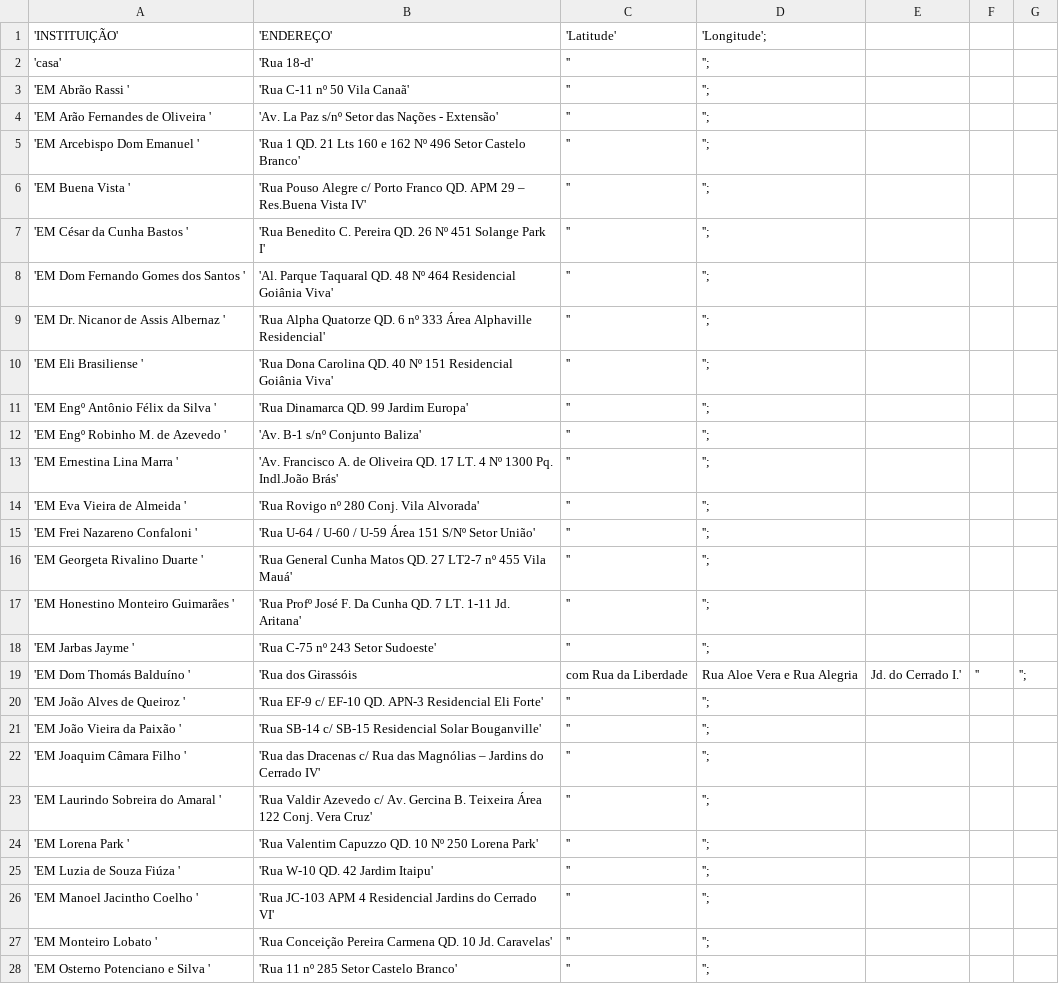
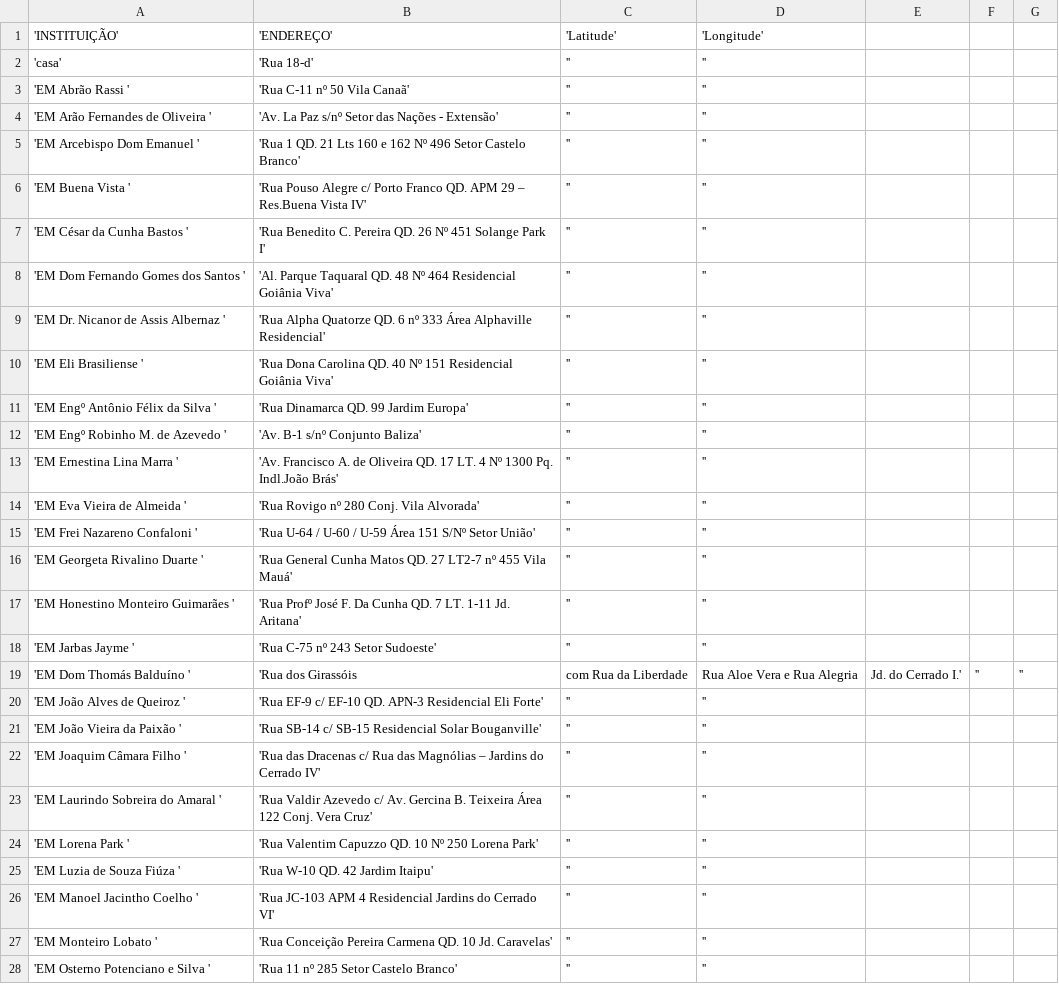
Before and after one commit to wstagf/Escolas, a CSV file: Escolas.csv, drawn as a sheet; only a part is shown; the diff covers the shown part only.

Commit message:
Update Escolas.csv

```diff
--- a/Escolas.csv
+++ b/Escolas.csv
@@ -1,28 +1,28 @@
-'INSTITUIÇÃO','ENDEREÇO','Latitude','Longitude';
-'casa','Rua 18-d','','';
-'EM Abrão Rassi ','Rua C-11 nº 50 Vila Canaã','','';
-'EM Arão Fernandes de Oliveira ','Av. La Paz s/nº Setor das Nações - Extensão','','';
-'EM Arcebispo Dom Emanuel ','Rua 1 QD. 21 Lts 160 e 162 Nº 496 Setor Castelo Branco','','';
-'EM Buena Vista ','Rua Pouso Alegre c/ Porto Franco QD. APM 29 – Res.Buena Vista IV','','';
-'EM César da Cunha Bastos ','Rua Benedito C. Pereira QD. 26 Nº 451 Solange Park I','','';
-'EM Dom Fernando Gomes dos Santos ','Al. Parque Taquaral QD. 48 Nº 464 Residencial Goiânia Viva','','';
-'EM Dr. Nicanor de Assis Albernaz ','Rua Alpha Quatorze QD. 6 nº 333 Área Alphaville Residencial','','';
-'EM Eli Brasiliense ','Rua Dona Carolina QD. 40 Nº 151 Residencial Goiânia Viva','','';
-'EM Engº Antônio Félix da Silva ','Rua Dinamarca QD. 99 Jardim Europa','','';
-'EM Engº Robinho M. de Azevedo ','Av. B-1 s/nº Conjunto Baliza','','';
-'EM Ernestina Lina Marra ','Av. Francisco A. de Oliveira QD. 17 LT. 4 Nº 1300 Pq. Indl.João Brás','','';
-'EM Eva Vieira de Almeida ','Rua Rovigo nº 280 Conj. Vila Alvorada','','';
-'EM Frei Nazareno Confaloni ','Rua U-64 / U-60 / U-59 Área 151 S/Nº Setor União','','';
-'EM Georgeta Rivalino Duarte ','Rua General Cunha Matos QD. 27 LT2-7 nº 455 Vila Mauá','','';
-'EM Honestino Monteiro Guimarães ','Rua Profº José F. Da Cunha QD. 7 LT. 1-11 Jd. Aritana','','';
-'EM Jarbas Jayme ','Rua C-75 nº 243 Setor Sudoeste','','';
-'EM Dom Thomás Balduíno ','Rua dos Girassóis, com Rua da Liberdade, Rua Aloe Vera e Rua Alegria, Jd. do Cerrado I.','','';
-'EM João Alves de Queiroz ','Rua EF-9 c/ EF-10 QD. APN-3 Residencial Eli Forte','','';
-'EM João Vieira da Paixão ','Rua SB-14 c/ SB-15 Residencial Solar Bouganville','','';
-'EM Joaquim Câmara Filho ','Rua das Dracenas c/ Rua das Magnólias – Jardins do Cerrado IV','','';
-'EM Laurindo Sobreira do Amaral ','Rua Valdir Azevedo c/ Av. Gercina B. Teixeira Área 122 Conj. Vera Cruz','','';
-'EM Lorena Park ','Rua Valentim Capuzzo QD. 10 Nº 250 Lorena Park','','';
-'EM Luzia de Souza Fiúza ','Rua W-10 QD. 42 Jardim Itaipu','','';
-'EM Manoel Jacintho Coelho ','Rua JC-103 APM 4 Residencial Jardins do Cerrado VI','','';
-'EM Monteiro Lobato ','Rua Conceição Pereira Carmena QD. 10 Jd. Caravelas','','';
-'EM Osterno Potenciano e Silva ','Rua 11 nº 285 Setor Castelo Branco','','';
+'INSTITUIÇÃO','ENDEREÇO','Latitude','Longitude'
+'casa','Rua 18-d','',''
+'EM Abrão Rassi ','Rua C-11 nº 50 Vila Canaã','',''
+'EM Arão Fernandes de Oliveira ','Av. La Paz s/nº Setor das Nações - Extensão','',''
+'EM Arcebispo Dom Emanuel ','Rua 1 QD. 21 Lts 160 e 162 Nº 496 Setor Castelo Branco','',''
+'EM Buena Vista ','Rua Pouso Alegre c/ Porto Franco QD. APM 29 – Res.Buena Vista IV','',''
+'EM César da Cunha Bastos ','Rua Benedito C. Pereira QD. 26 Nº 451 Solange Park I','',''
+'EM Dom Fernando Gomes dos Santos ','Al. Parque Taquaral QD. 48 Nº 464 Residencial Goiânia Viva','',''
+'EM Dr. Nicanor de Assis Albernaz ','Rua Alpha Quatorze QD. 6 nº 333 Área Alphaville Residencial','',''
+'EM Eli Brasiliense ','Rua Dona Carolina QD. 40 Nº 151 Residencial Goiânia Viva','',''
+'EM Engº Antônio Félix da Silva ','Rua Dinamarca QD. 99 Jardim Europa','',''
+'EM Engº Robinho M. de Azevedo ','Av. B-1 s/nº Conjunto Baliza','',''
+'EM Ernestina Lina Marra ','Av. Francisco A. de Oliveira QD. 17 LT. 4 Nº 1300 Pq. Indl.João Brás','',''
+'EM Eva Vieira de Almeida ','Rua Rovigo nº 280 Conj. Vila Alvorada','',''
+'EM Frei Nazareno Confaloni ','Rua U-64 / U-60 / U-59 Área 151 S/Nº Setor União','',''
+'EM Georgeta Rivalino Duarte ','Rua General Cunha Matos QD. 27 LT2-7 nº 455 Vila Mauá','',''
+'EM Honestino Monteiro Guimarães ','Rua Profº José F. Da Cunha QD. 7 LT. 1-11 Jd. Aritana','',''
+'EM Jarbas Jayme ','Rua C-75 nº 243 Setor Sudoeste','',''
+'EM Dom Thomás Balduíno ','Rua dos Girassóis, com Rua da Liberdade, Rua Aloe Vera e Rua Alegria, Jd. do Cerrado I.','',''
+'EM João Alves de Queiroz ','Rua EF-9 c/ EF-10 QD. APN-3 Residencial Eli Forte','',''
+'EM João Vieira da Paixão ','Rua SB-14 c/ SB-15 Residencial Solar Bouganville','',''
+'EM Joaquim Câmara Filho ','Rua das Dracenas c/ Rua das Magnólias – Jardins do Cerrado IV','',''
+'EM Laurindo Sobreira do Amaral ','Rua Valdir Azevedo c/ Av. Gercina B. Teixeira Área 122 Conj. Vera Cruz','',''
+'EM Lorena Park ','Rua Valentim Capuzzo QD. 10 Nº 250 Lorena Park','',''
+'EM Luzia de Souza Fiúza ','Rua W-10 QD. 42 Jardim Itaipu','',''
+'EM Manoel Jacintho Coelho ','Rua JC-103 APM 4 Residencial Jardins do Cerrado VI','',''
+'EM Monteiro Lobato ','Rua Conceição Pereira Carmena QD. 10 Jd. Caravelas','',''
+'EM Osterno Potenciano e Silva ','Rua 11 nº 285 Setor Castelo Branco','',''
```
Also changed, not shown: 42 edited cells elsewhere in this file.
